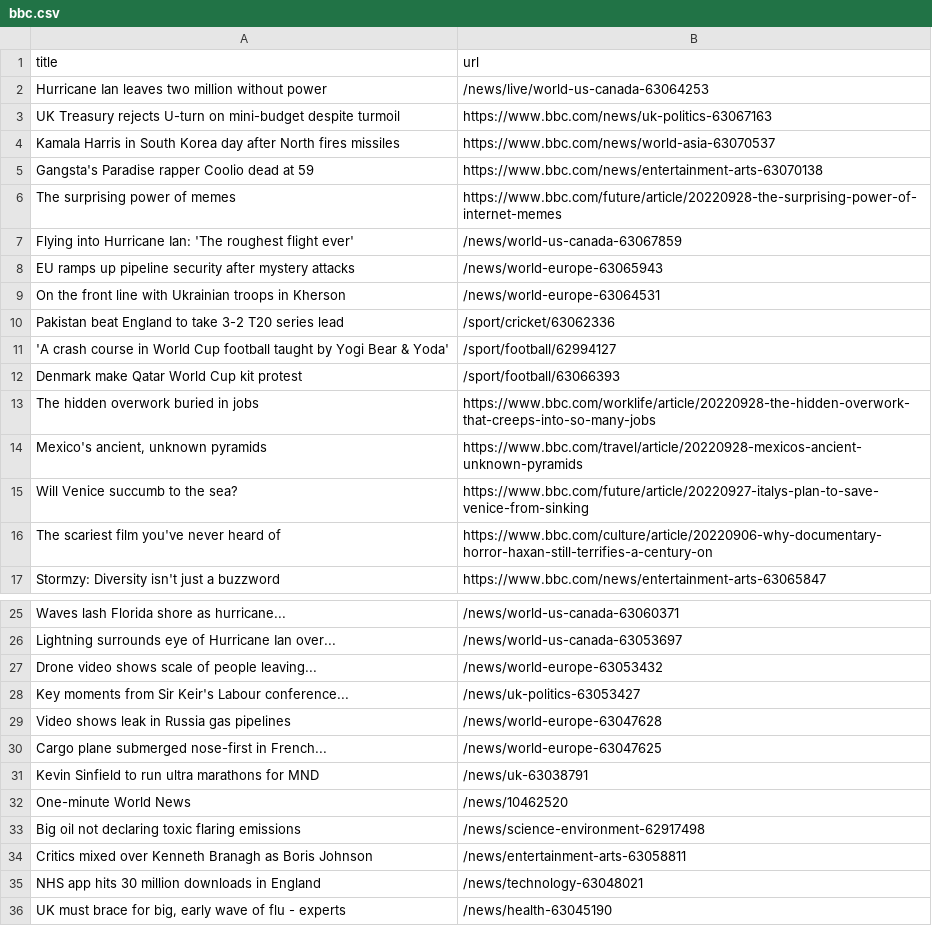
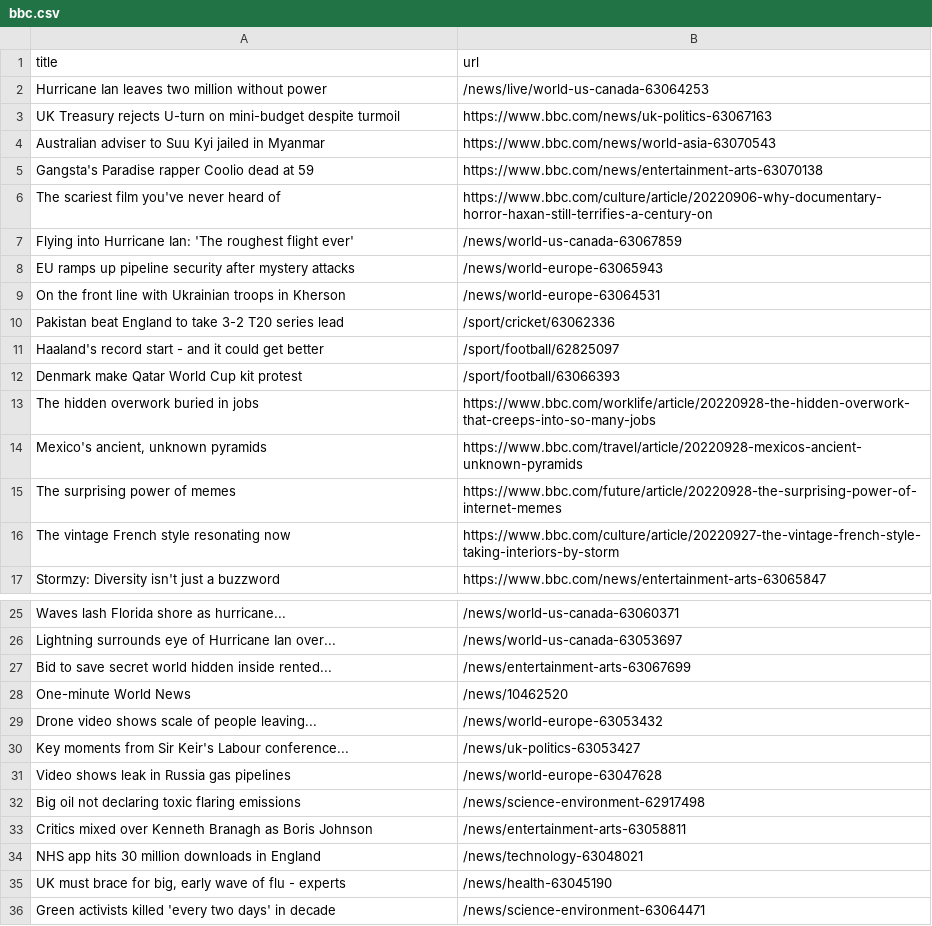
Before and after one commit to gabrielacarrasquillo/automatic-scraper-bbc, a CSV file: bbc.csv, drawn as a sheet; only a part is shown, gaps mark what is left out; the shorter side is filled out with more unchanged rows.

```diff
--- a/bbc.csv
+++ b/bbc.csv
@@ -3,5 +3,5 @@ Hurricane Ian leaves two million without power,/news/live/world-us-canada-630642
 UK Treasury rejects U-turn on mini-budget despite turmoil,https://www.bbc.com/news/uk-politics-63067163
-Kamala Harris in South Korea day after North fires missiles,https://www.bbc.com/news/world-asia-63070537
+Australian adviser to Suu Kyi jailed in Myanmar,https://www.bbc.com/news/world-asia-63070543
 Gangsta's Paradise rapper Coolio dead at 59,https://www.bbc.com/news/entertainment-arts-63070138
-The surprising power of memes,https://www.bbc.com/future/article/20220928-the-surprising-power-of-internet-memes
+The scariest film you've never heard of,https://www.bbc.com/culture/article/20220906-why-documentary-horror-haxan-still-terrifies-a-century-on
 Flying into Hurricane Ian: 'The roughest flight ever',/news/world-us-canada-63067859
@@ -10,3 +10,3 @@ On the front line with Ukrainian troops in Kherson,/news/world-europe-63064531
 Pakistan beat England to take 3-2 T20 series lead,/sport/cricket/63062336
-'A crash course in World Cup football taught by Yogi Bear & Yoda',/sport/football/62994127
+Haaland's record start - and it could get better,/sport/football/62825097
 Denmark make Qatar World Cup kit protest,/sport/football/63066393
@@ -14,4 +14,4 @@ The hidden overwork buried in jobs,https://www.bbc.com/worklife/article/20220928
 "Mexico's ancient, unknown pyramids",https://www.bbc.com/travel/article/20220928-mexicos-ancient-unknown-pyramids
-Will Venice succumb to the sea?,https://www.bbc.com/future/article/20220927-italys-plan-to-save-venice-from-sinking
-The scariest film you've never heard of,https://www.bbc.com/culture/article/20220906-why-documentary-horror-haxan-still-terrifies-a-century-on
+The surprising power of memes,https://www.bbc.com/future/article/20220928-the-surprising-power-of-internet-memes
+The vintage French style resonating now,https://www.bbc.com/culture/article/20220927-the-vintage-french-style-taking-interiors-by-storm
 Stormzy: Diversity isn't just a buzzword,https://www.bbc.com/news/entertainment-arts-63065847
@@ -26,2 +26,4 @@ Waves lash Florida shore as hurricane...,/news/world-us-canada-63060371
 Lightning surrounds eye of Hurricane Ian over...,/news/world-us-canada-63053697
+Bid to save secret world hidden inside rented...,/news/entertainment-arts-63067699
+One-minute World News,/news/10462520
 Drone video shows scale of people leaving...,/news/world-europe-63053432
@@ -29,5 +31,2 @@ Key moments from Sir Keir's Labour conference...,/news/uk-politics-63053427
 Video shows leak in Russia gas pipelines,/news/world-europe-63047628
-Cargo plane submerged nose-first in French...,/news/world-europe-63047625
-Kevin Sinfield to run ultra marathons for MND,/news/uk-63038791
-One-minute World News,/news/10462520
 Big oil not declaring toxic flaring emissions,/news/science-environment-62917498
```
